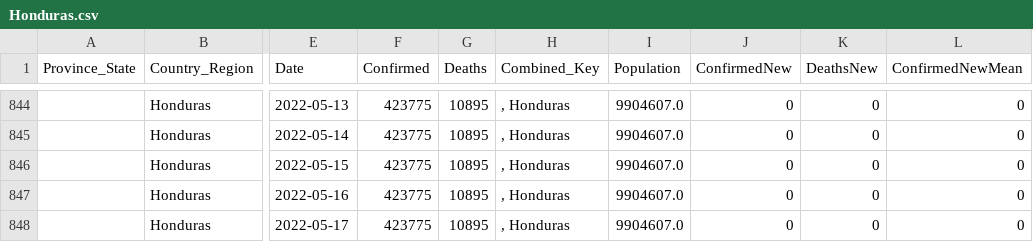
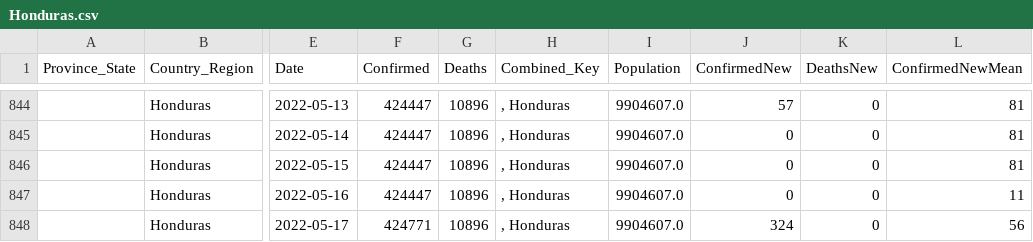
Before and after one commit to jpaulhart/BC-Covid-19-Data, a CSV file: CSV_Files/Honduras.csv, drawn as a sheet; only a part is shown, gaps mark what is left out; the diff covers the shown part only; the diff names each change by its address in the sheet, - before the commit and + after, or states it on an @@ line.

```diff
--- a/CSV_Files/Honduras.csv
+++ b/CSV_Files/Honduras.csv
-F844:F847 (Confirmed): 423775
+F844:F847 (Confirmed): 424447
-G844:G848 (Deaths): 10895
+G844:G848 (Deaths): 10896
-J844 (ConfirmedNew): 0
+J844 (ConfirmedNew): 57
-L844:L846 (ConfirmedNewMean): 0
+L844:L846 (ConfirmedNewMean): 81
-L847 (ConfirmedNewMean): 0
+L847 (ConfirmedNewMean): 11
-F848 (Confirmed): 423775
+F848 (Confirmed): 424771
-J848 (ConfirmedNew): 0
+J848 (ConfirmedNew): 324
-L848 (ConfirmedNewMean): 0
+L848 (ConfirmedNewMean): 56
```
Also changed, not shown: 1 added row, 1 removed row and 42 edited cells elsewhere in this file.
